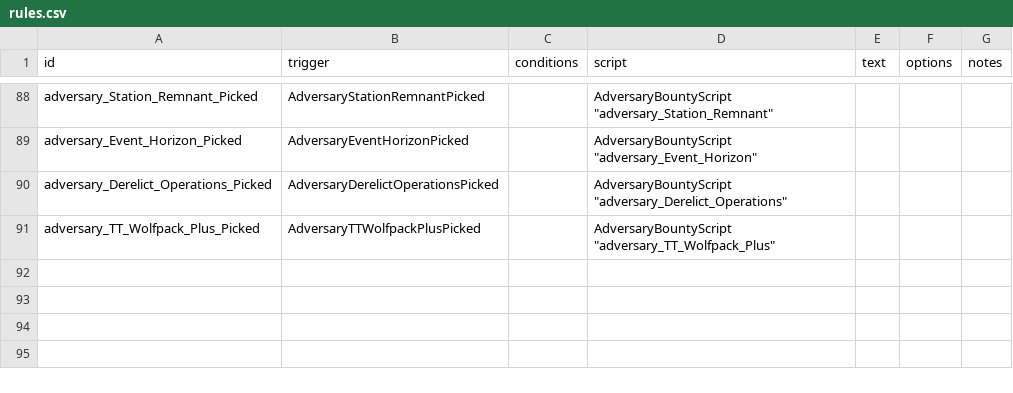
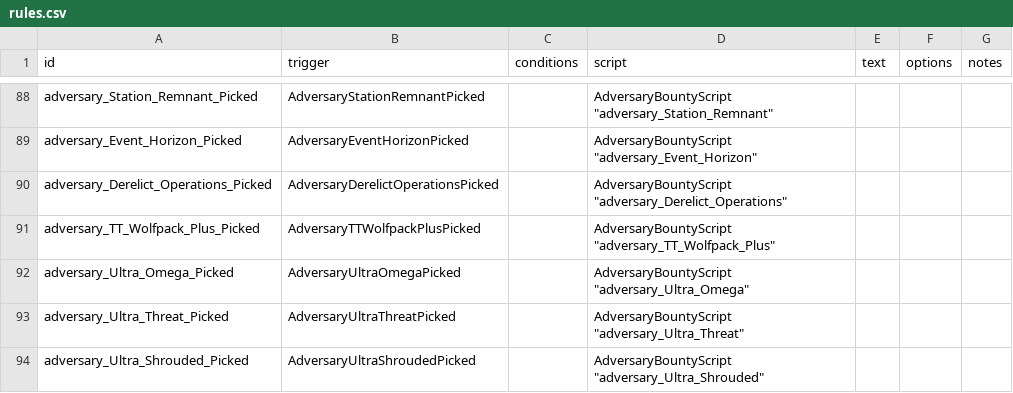
Before and after one commit to Tranquiliti/Adversary, a CSV file: data/campaign/rules.csv, drawn as a sheet; only a part is shown, gaps mark what is left out.

```diff
--- a/data/campaign/rules.csv
+++ b/data/campaign/rules.csv
@@ -231 +231,4 @@ adversary_Derelict_Operations_Picked,AdversaryDerelictOperationsPicked,,"Adversa
 adversary_TT_Wolfpack_Plus_Picked,AdversaryTTWolfpackPlusPicked,,"AdversaryBountyScript ""adversary_TT_Wolfpack_Plus""",,,
+adversary_Ultra_Omega_Picked,AdversaryUltraOmegaPicked,,"AdversaryBountyScript ""adversary_Ultra_Omega""",,,
+adversary_Ultra_Threat_Picked,AdversaryUltraThreatPicked,,"AdversaryBountyScript ""adversary_Ultra_Threat""",,,
+adversary_Ultra_Shrouded_Picked,AdversaryUltraShroudedPicked,,"AdversaryBountyScript ""adversary_Ultra_Shrouded""",,,
```
Also changed, not shown: 20 other files.
